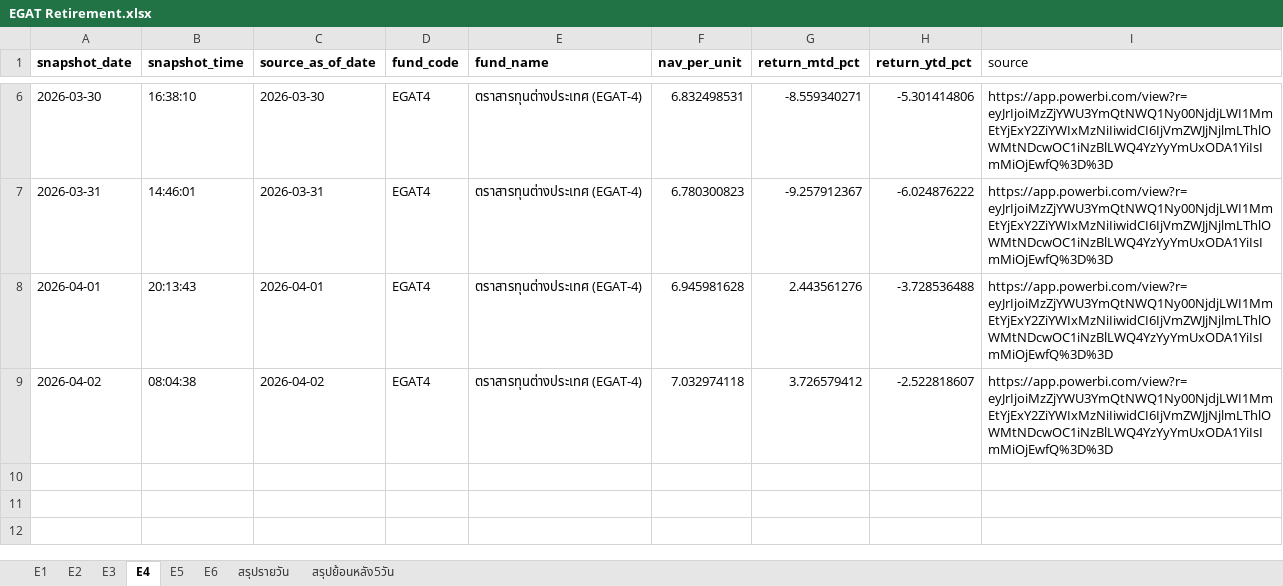
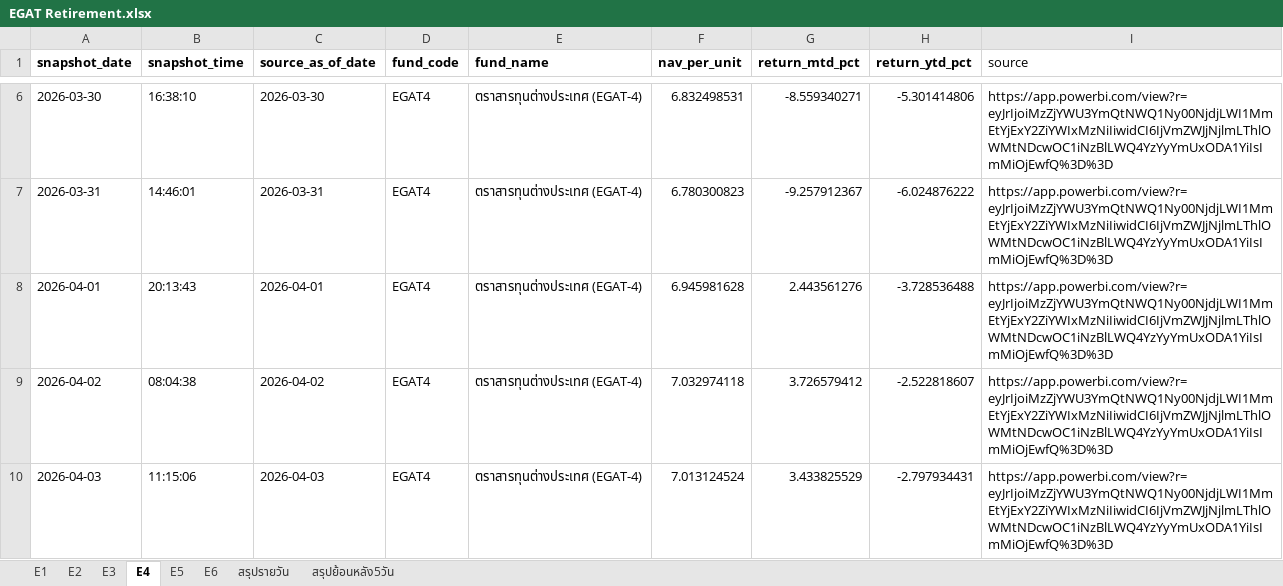
Before and after one commit to drnon/egat-retirement-page, an Excel workbook: EGAT Retirement.xlsx, sheet E4, drawn as a sheet; only a part is shown, gaps mark what is left out; values as stored, in another font and other column widths than the file's, no borders; the diff names each change by its address in the sheet, - before the commit and + after, or states it on an @@ line.

Commit message:
EGAT retirement pages update 2026-04-08T04:15:06Z

```diff
--- a/EGAT Retirement.xlsx (sheet E4)
+++ b/EGAT Retirement.xlsx (sheet E4)
+row 10: 2026-04-03 | 11:15:06 | 2026-04-03 | EGAT4 | ตราสารทุนต่างประเทศ (EGAT-4) | 7.013124524 | 3.433825529 | -2.797934431 | https://app.powerbi.com/view?r=eyJrIjoiMzZjYWU3YmQtNWQ1Ny00NjdjLWI1MmEtYjExY2ZiYWIxMzNiIiwidCI6IjVmZWJjNjlmLThlOWMtNDcwOC1iNzBlLWQ4YzYyYmUxODA1YiIsImMiOjEwfQ%3D%3D
```
Also changed, not shown: sheet สรุปย้อนหลัง5วัน, sheet สรุปรายวัน, sheet E2, sheet E1, sheet E6, sheet E5, 1 more sheet, 1 other file.
